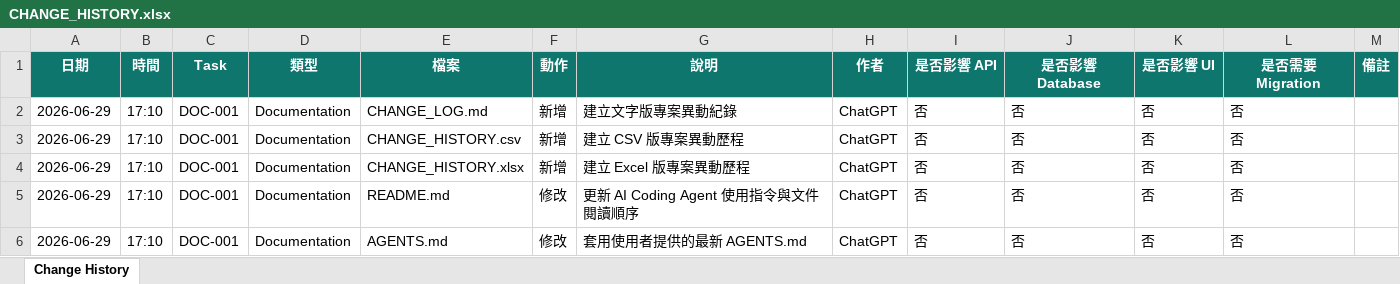
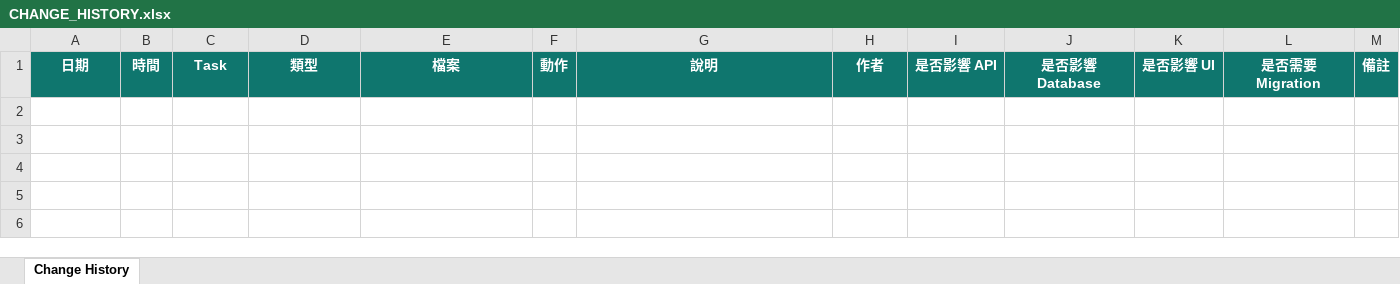
Before and after one commit to LinWeiChun/monsters, an Excel workbook: log/CHANGE_HISTORY.xlsx, sheet Change History, drawn as a sheet; values as stored, in another font and other column widths than the file's, no borders; table styles not drawn; the diff names each change by its address in the sheet, - before the commit and + after, or states it on an @@ line.

```diff
--- a/log/CHANGE_HISTORY.xlsx (sheet Change History)
+++ b/log/CHANGE_HISTORY.xlsx (sheet Change History)
-row 2: 2026-06-29 | 17:10 | DOC-001 | Documentation | CHANGE_LOG.md | 新增 | 建立文字版專案異動紀錄 | ChatGPT | 否 | 否 | 否 | 否
-row 3: 2026-06-29 | 17:10 | DOC-001 | Documentation | CHANGE_HISTORY.csv | 新增 | 建立 CSV 版專案異動歷程 | ChatGPT | 否 | 否 | 否 | 否
-row 4: 2026-06-29 | 17:10 | DOC-001 | Documentation | CHANGE_HISTORY.xlsx | 新增 | 建立 Excel 版專案異動歷程 | ChatGPT | 否 | 否 | 否 | 否
-row 5: 2026-06-29 | 17:10 | DOC-001 | Documentation | README.md | 修改 | 更新 AI Coding Agent 使用指令與文件閱讀順序 | ChatGPT | 否 | 否 | 否 | 否
-row 6: 2026-06-29 | 17:10 | DOC-001 | Documentation | AGENTS.md | 修改 | 套用使用者提供的最新 AGENTS.md | ChatGPT | 否 | 否 | 否 | 否
```
Also changed, not shown: 11 other files.
